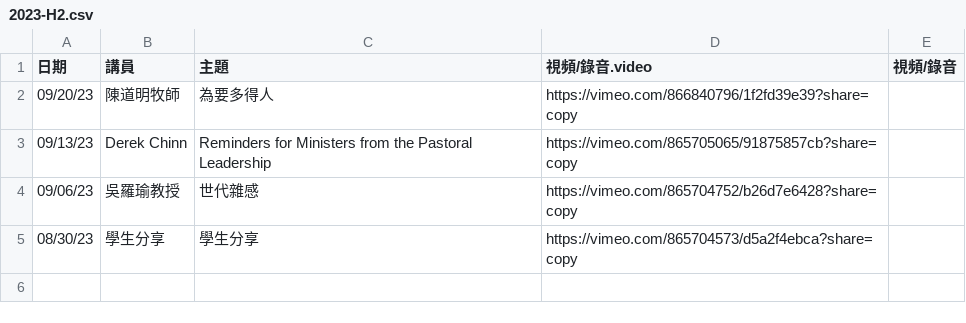
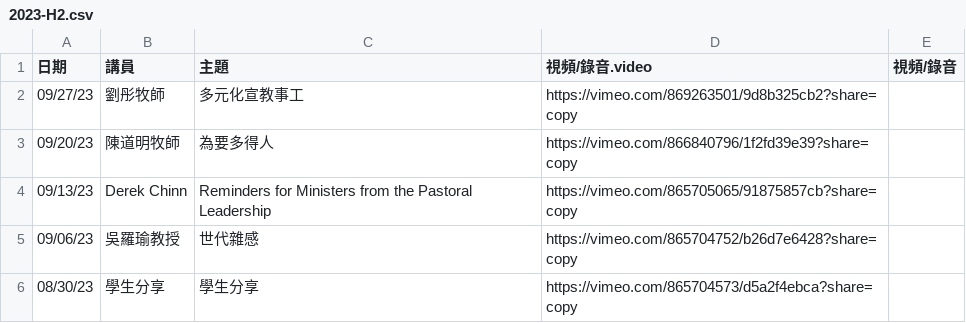
Before and after one commit to cwts-edu/cwts-web, a CSV file: src/data/csv/assembly/2023-H2.csv, drawn as a sheet; the diff names each change by its address in the sheet, - before the commit and + after, or states it on an @@ line.

Commit message:
Post new assembly video
Posted 9-27-2-23 assembly video

```diff
--- a/src/data/csv/assembly/2023-H2.csv
+++ b/src/data/csv/assembly/2023-H2.csv
+row 2: 09/27/23 | 劉彤牧師 | 多元化宣教事工 | https://vimeo.com/869263501/9d8b325cb2?share=copy
```
Also changed, not shown: src/data/csv/assembly/upcoming.csv.
